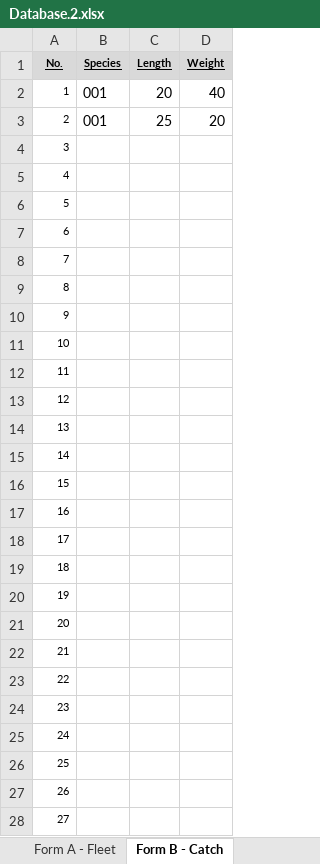
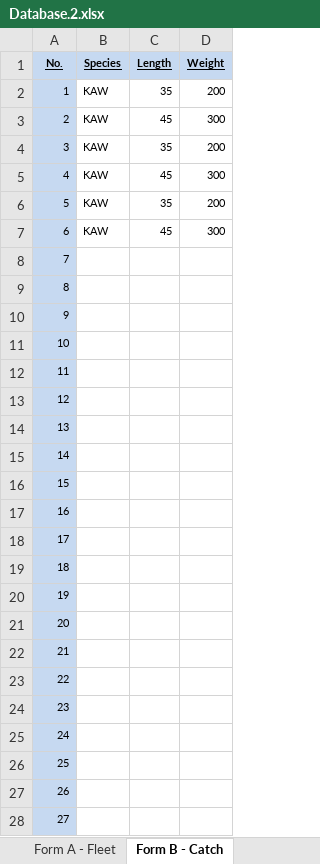
Before and after one commit to ahharvey/I-Fish, an Excel workbook: public/uploads/excel_file/file/1/Database.2.xlsx, sheet Form B - Catch, drawn as a sheet; only a part is shown; values as stored, in another font and other column widths than the file's, no borders; the diff covers the shown part only; the diff names each change by its address in the sheet, - before the commit and + after, or states it on an @@ line.

```diff
--- a/public/uploads/excel_file/file/1/Database.2.xlsx (sheet Form B - Catch)
+++ b/public/uploads/excel_file/file/1/Database.2.xlsx (sheet Form B - Catch)
-A2:A28 fill: none
+A2:A28 fill: #C6D9F1
-B2:B3 (Species): 001
+B2:B3 (Species): KAW
@@ B2:D3 text size: smaller @@
-C2 (Length): 20
+C2 (Length): 35
-D2 (Weight): 40
+D2 (Weight): 200
-C3 (Length): 25
+C3 (Length): 45
-D3 (Weight): 20
+D3 (Weight): 300
-B4:B7 (Species): (empty)
+B4:B7 (Species): KAW
-C4 (Length): (empty)
+C4 (Length): 35
-D4 (Weight): (empty)
+D4 (Weight): 200
-C5 (Length): (empty)
+C5 (Length): 45
-D5 (Weight): (empty)
+D5 (Weight): 300
-C6 (Length): (empty)
+C6 (Length): 35
-D6 (Weight): (empty)
+D6 (Weight): 200
-C7 (Length): (empty)
+C7 (Length): 45
-D7 (Weight): (empty)
+D7 (Weight): 300
```
Also changed, not shown: cell formats elsewhere in this sheet, sheet Form A - Fleet, sheet Survey, other sheet tabs, 5 other files.
